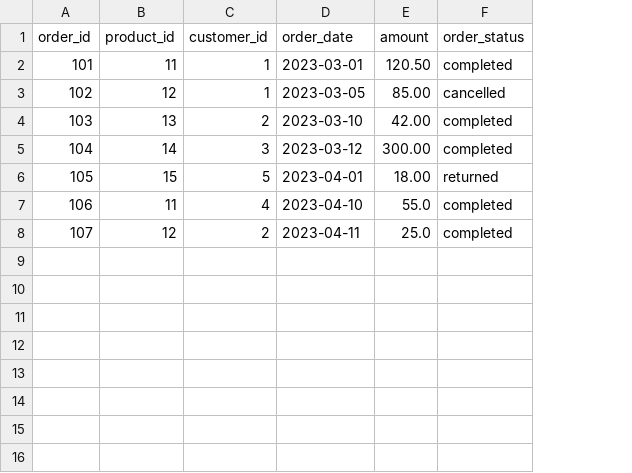
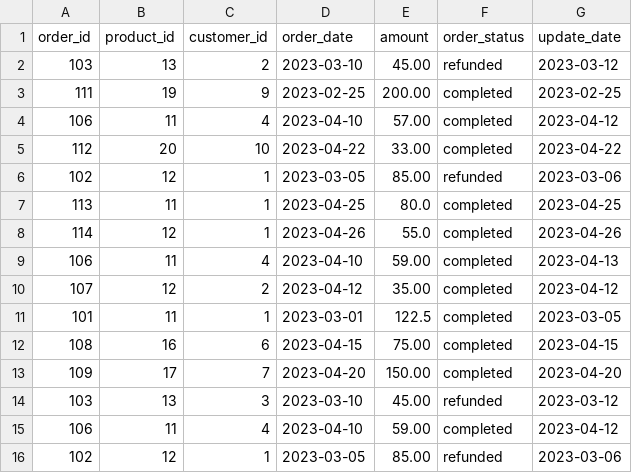
Before and after one commit to SHLee5864/dbt-learning, a CSV file: jaffle_shop/seeds/orders.csv, drawn as a sheet; removed rows and columns are numbered as before the commit, all else as after; the diff names each change by its address in the sheet, - before the commit and + after, or states it on an @@ line.

```diff
--- a/jaffle_shop/seeds/orders.csv
+++ b/jaffle_shop/seeds/orders.csv
+column G (update_date), row 6: 2023-03-06; rows 9-10: 2023-04-13 | 2023-04-12
-row 2: 101 | 11 | 1 | 2023-03-01 | 120.50 | completed
+row 2: 103 | 13 | 2 | 2023-03-10 | 45.00 | refunded | 2023-03-12
+row 3: 111 | 19 | 9 | 2023-02-25 | 200.00 | completed | 2023-02-25
+row 4: 106 | 11 | 4 | 2023-04-10 | 57.00 | completed | 2023-04-12
+row 5: 112 | 20 | 10 | 2023-04-22 | 33.00 | completed | 2023-04-22
-F6 (order_status): cancelled
+F6 (order_status): refunded
-row 4: 103 | 13 | 2 | 2023-03-10 | 42.00 | completed
-row 5: 104 | 14 | 3 | 2023-03-12 | 300.00 | completed
-row 6: 105 | 15 | 5 | 2023-04-01 | 18.00 | returned
+row 7: 113 | 11 | 1 | 2023-04-25 | 80.0 | completed | 2023-04-25
+row 8: 114 | 12 | 1 | 2023-04-26 | 55.0 | completed | 2023-04-26
-E9 (amount): 55.0
+E9 (amount): 59.00
-D10 (order_date): 2023-04-11
+D10 (order_date): 2023-04-12
-E10 (amount): 25.0
+E10 (amount): 35.00
+row 11: 101 | 11 | 1 | 2023-03-01 | 122.5 | completed | 2023-03-05
+row 12: 108 | 16 | 6 | 2023-04-15 | 75.00 | completed | 2023-04-15
+row 13: 109 | 17 | 7 | 2023-04-20 | 150.00 | completed | 2023-04-20
+row 14: 103 | 13 | 3 | 2023-03-10 | 45.00 | refunded | 2023-03-12
+row 15: 106 | 11 | 4 | 2023-04-10 | 59.00 | completed | 2023-04-12
+row 16: 102 | 12 | 1 | 2023-03-05 | 85.00 | refunded | 2023-03-06
```
Also changed, not shown: 12 other files.
